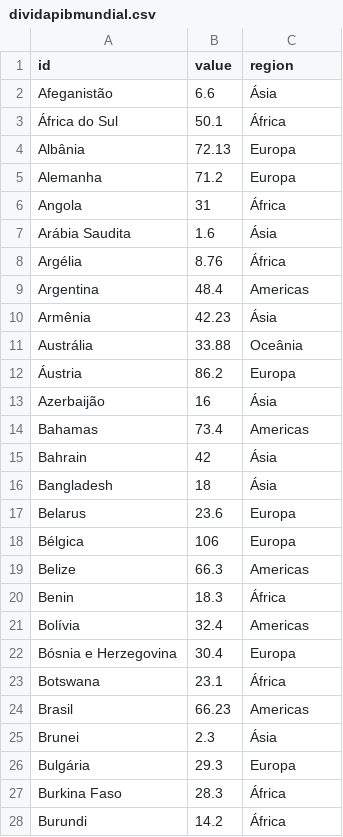
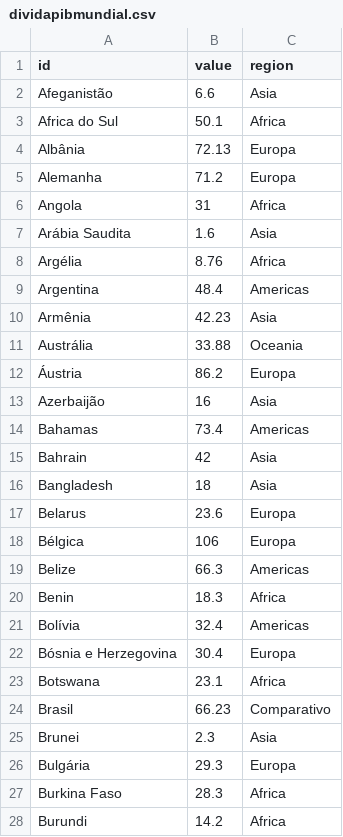
Before and after one commit to sergiospagnuolo/graficos, a CSV file: dados/dividapibmundial.csv, drawn as a sheet; only a part is shown; the diff covers the shown part only.

Commit message:
Update dividapibmundial.csv

```diff
--- a/dados/dividapibmundial.csv
+++ b/dados/dividapibmundial.csv
@@ -1,17 +1,17 @@
 id,value,region
-Afeganistão,6.6,Ásia
-África do Sul,50.1,África
+Afeganistão,6.6,Asia
+Africa do Sul,50.1,Africa
 Albânia,72.13,Europa
 Alemanha,71.2,Europa
-Angola,31,África
-Arábia Saudita,1.6,Ásia
-Argélia,8.76,África
+Angola,31,Africa
+Arábia Saudita,1.6,Asia
+Argélia,8.76,Africa
 Argentina,48.4,Americas
-Armênia,42.23,Ásia
-Austrália,33.88,Oceânia
+Armênia,42.23,Asia
+Austrália,33.88,Oceania
 Áustria,86.2,Europa
-Azerbaijão,16,Ásia
+Azerbaijão,16,Asia
 Bahamas,73.4,Americas
-Bahrain,42,Ásia
-Bangladesh,18,Ásia
+Bahrain,42,Asia
+Bangladesh,18,Asia
 Belarus,23.6,Europa
@@ -19,10 +19,10 @@ Bélgica,106,Europa
 Belize,66.3,Americas
-Benin,18.3,África
+Benin,18.3,Africa
 Bolívia,32.4,Americas
 Bósnia e Herzegovina,30.4,Europa
-Botswana,23.1,África
-Brasil,66.23,Americas
-Brunei,2.3,Ásia
+Botswana,23.1,Africa
+Brasil,66.23,Comparativo
+Brunei,2.3,Asia
 Bulgária,29.3,Europa
-Burkina Faso,28.3,África
-Burundi,14.2,África
+Burkina Faso,28.3,Africa
+Burundi,14.2,Africa
```
Also changed, not shown: 1 moved row and 91 edited cells elsewhere in this file.
